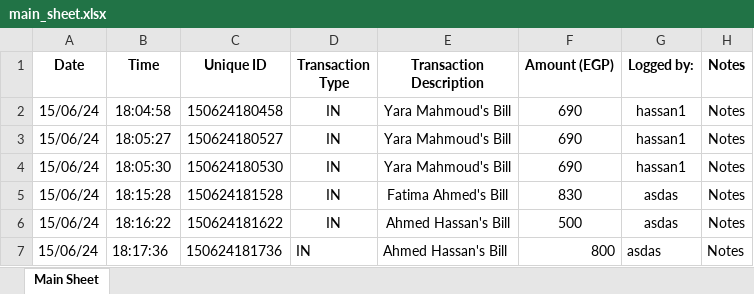
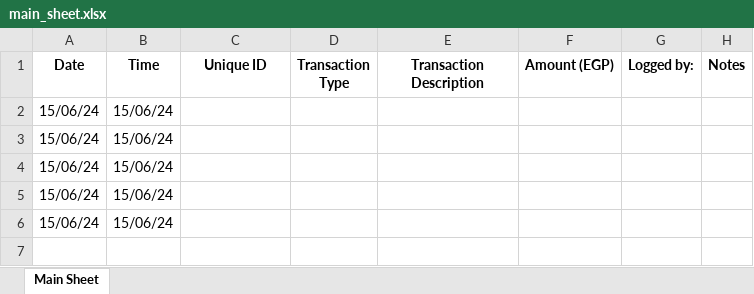
Before and after one commit to oali1212/YAZ, an Excel workbook: Customers Bills/main_sheet.xlsx, sheet Main Sheet, drawn as a sheet; values as stored, in another font and other column widths than the file's, no borders; removed rows and columns are numbered as before the commit, all else as after; the diff names each change by its address in the sheet, - before the commit and + after, or states it on an @@ line.

```diff
--- a/Customers Bills/main_sheet.xlsx (sheet Main Sheet)
+++ b/Customers Bills/main_sheet.xlsx (sheet Main Sheet)
-row 2: 15/06/24 | 18:04:58 | 150624180458 | IN | Yara Mahmoud's Bill | 690 | hassan1 | Notes
-row 3: 15/06/24 | 18:05:27 | 150624180527 | IN | Yara Mahmoud's Bill | 690 | hassan1 | Notes
-row 4: 15/06/24 | 18:05:30 | 150624180530 | IN | Yara Mahmoud's Bill | 690 | hassan1 | Notes
-row 5: 15/06/24 | 18:15:28 | 150624181528 | IN | Fatima Ahmed's Bill | 830 | asdas | Notes
-row 6: 15/06/24 | 18:16:22 | 150624181622 | IN | Ahmed Hassan's Bill | 500 | asdas | Notes
-row 7: 15/06/24 | 18:17:36 | 150624181736 | IN | Ahmed Hassan's Bill | 800 | asdas | Notes
+row 2: 15/06/24 | 15/06/24
+row 3: 15/06/24 | 15/06/24
+row 4: 15/06/24 | 15/06/24
+row 5: 15/06/24 | 15/06/24
+row 6: 15/06/24 | 15/06/24
```
Also changed, not shown: 3 other files.
